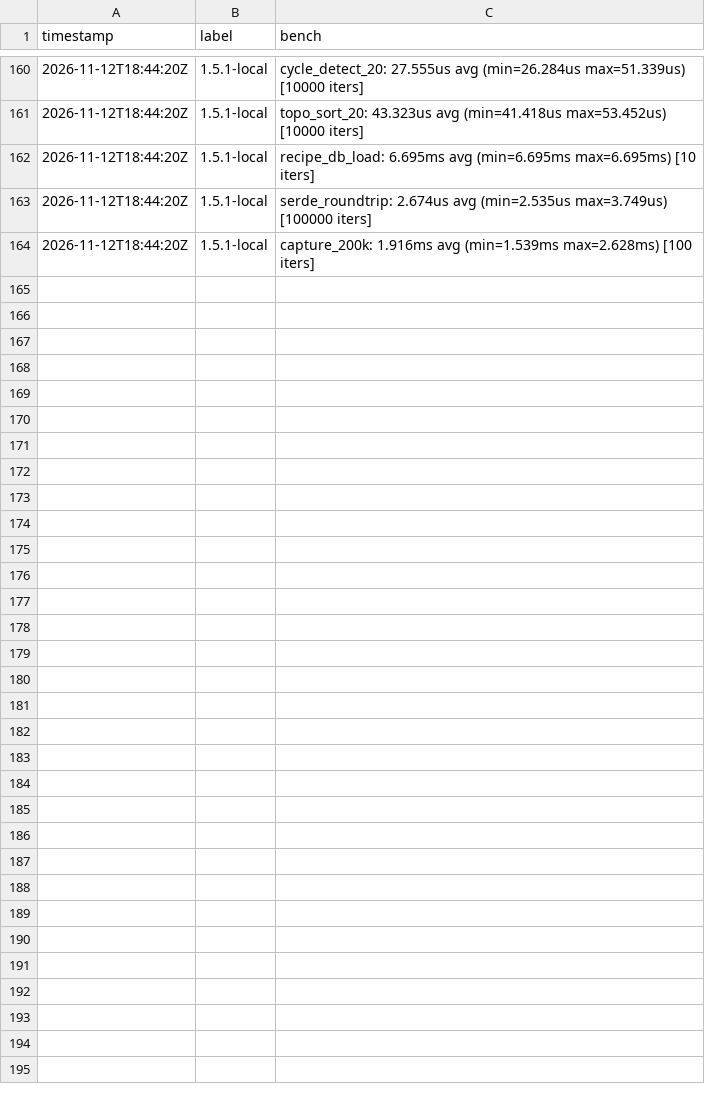
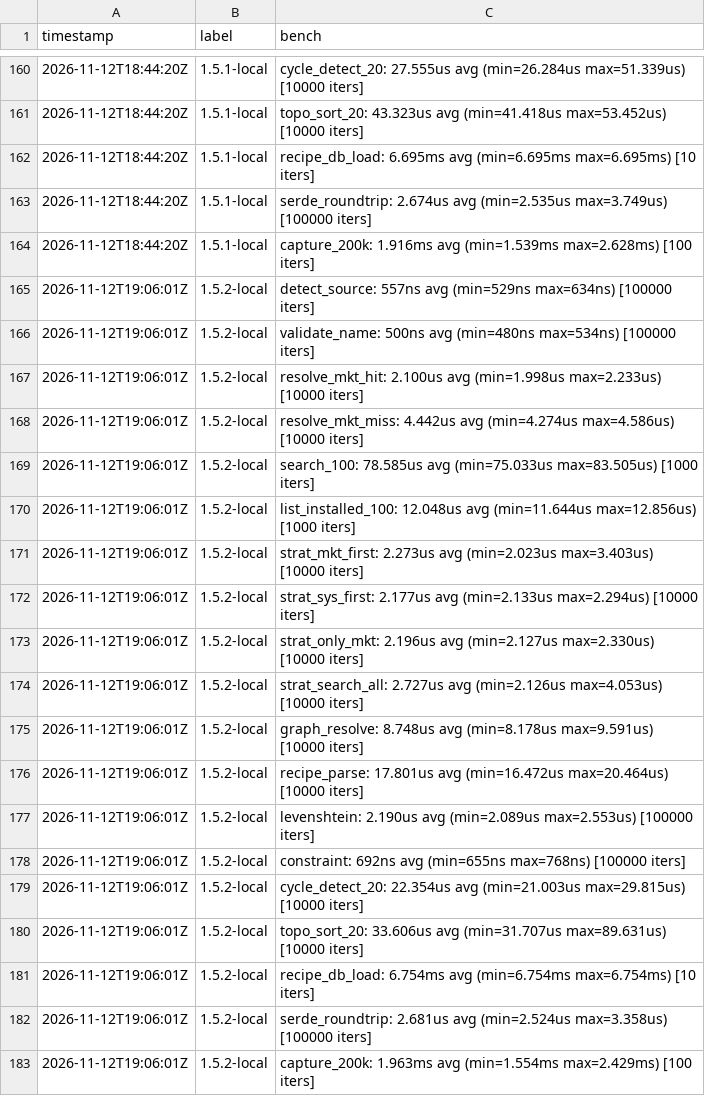
Before and after one commit to MacCracken/nous, a CSV file: bench-history.csv, drawn as a sheet; only a part is shown, gaps mark what is left out.

```diff
--- a/bench-history.csv
+++ b/bench-history.csv
@@ -164 +164,20 @@ timestamp,label,bench
 2026-11-12T18:44:20Z,1.5.1-local,"  capture_200k: 1.916ms avg (min=1.539ms max=2.628ms) [100 iters]"
+2026-11-12T19:06:01Z,1.5.2-local,"  detect_source: 557ns avg (min=529ns max=634ns) [100000 iters]"
+2026-11-12T19:06:01Z,1.5.2-local,"  validate_name: 500ns avg (min=480ns max=534ns) [100000 iters]"
+2026-11-12T19:06:01Z,1.5.2-local,"  resolve_mkt_hit: 2.100us avg (min=1.998us max=2.233us) [10000 iters]"
+2026-11-12T19:06:01Z,1.5.2-local,"  resolve_mkt_miss: 4.442us avg (min=4.274us max=4.586us) [10000 iters]"
+2026-11-12T19:06:01Z,1.5.2-local,"  search_100: 78.585us avg (min=75.033us max=83.505us) [1000 iters]"
+2026-11-12T19:06:01Z,1.5.2-local,"  list_installed_100: 12.048us avg (min=11.644us max=12.856us) [1000 iters]"
+2026-11-12T19:06:01Z,1.5.2-local,"  strat_mkt_first: 2.273us avg (min=2.023us max=3.403us) [10000 iters]"
+2026-11-12T19:06:01Z,1.5.2-local,"  strat_sys_first: 2.177us avg (min=2.133us max=2.294us) [10000 iters]"
+2026-11-12T19:06:01Z,1.5.2-local,"  strat_only_mkt: 2.196us avg (min=2.127us max=2.330us) [10000 iters]"
+2026-11-12T19:06:01Z,1.5.2-local,"  strat_search_all: 2.727us avg (min=2.126us max=4.053us) [10000 iters]"
+2026-11-12T19:06:01Z,1.5.2-local,"  graph_resolve: 8.748us avg (min=8.178us max=9.591us) [10000 iters]"
+2026-11-12T19:06:01Z,1.5.2-local,"  recipe_parse: 17.801us avg (min=16.472us max=20.464us) [10000 iters]"
+2026-11-12T19:06:01Z,1.5.2-local,"  levenshtein: 2.190us avg (min=2.089us max=2.553us) [100000 iters]"
+2026-11-12T19:06:01Z,1.5.2-local,"  constraint: 692ns avg (min=655ns max=768ns) [100000 iters]"
+2026-11-12T19:06:01Z,1.5.2-local,"  cycle_detect_20: 22.354us avg (min=21.003us max=29.815us) [10000 iters]"
+2026-11-12T19:06:01Z,1.5.2-local,"  topo_sort_20: 33.606us avg (min=31.707us max=89.631us) [10000 iters]"
+2026-11-12T19:06:01Z,1.5.2-local,"  recipe_db_load: 6.754ms avg (min=6.754ms max=6.754ms) [10 iters]"
+2026-11-12T19:06:01Z,1.5.2-local,"  serde_roundtrip: 2.681us avg (min=2.524us max=3.358us) [100000 iters]"
+2026-11-12T19:06:01Z,1.5.2-local,"  capture_200k: 1.963ms avg (min=1.554ms max=2.429ms) [100 iters]"
```
Also changed, not shown: 13 other files.
